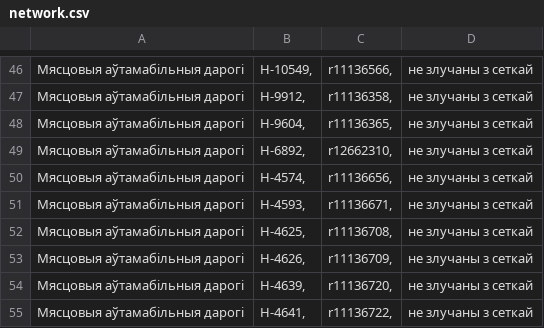
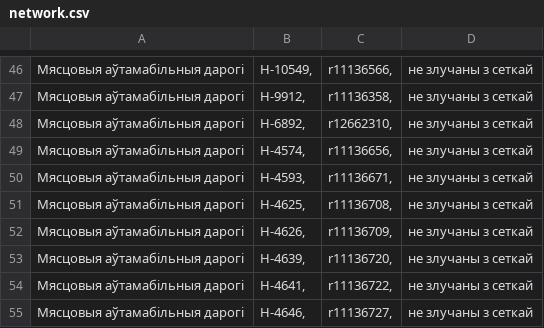
Before and after one commit to lidacity/osm-validator, a CSV file: docs/network.csv, drawn as a sheet; only a part is shown, gaps mark what is left out; the shorter side is filled out with more unchanged rows.

```diff
--- a/docs/network.csv
+++ b/docs/network.csv
@@ -47,3 +47,2 @@
 Мясцовыя аўтамабільныя дарогі;Н-9912,;r11136358,;не злучаны з сеткай
-Мясцовыя аўтамабільныя дарогі;Н-9604,;r11136365,;не злучаны з сеткай
 Мясцовыя аўтамабільныя дарогі;Н-6892,;r12662310,;не злучаны з сеткай
```
Also changed, not shown: docs/missing.csv, 7 other files.
